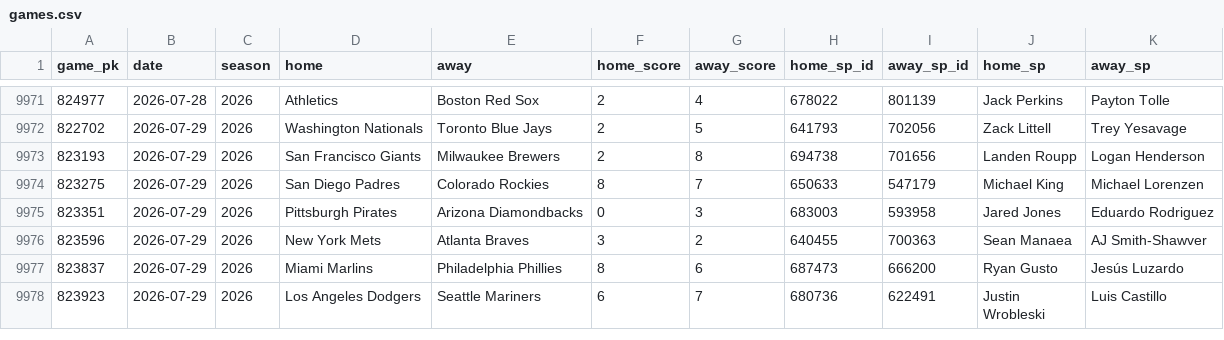
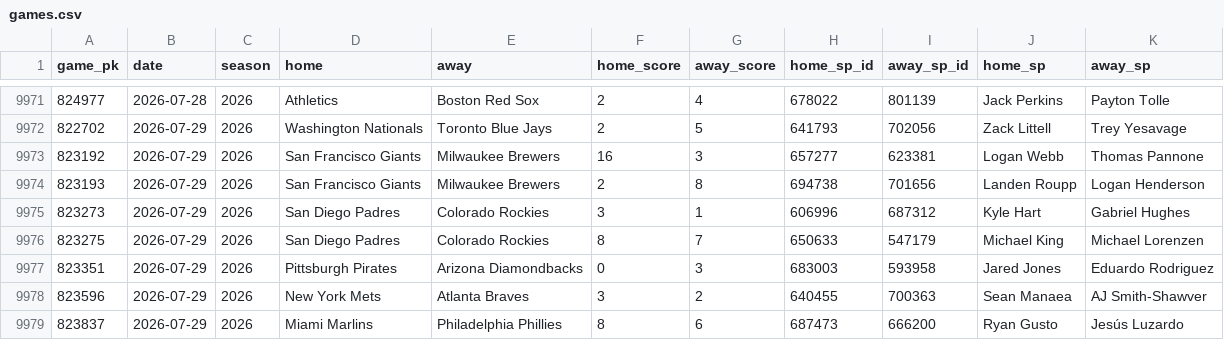
Before and after one commit to 2542609ontarioinc-wq/PickHub, a CSV file: games.csv, drawn as a sheet; only a part is shown, gaps mark what is left out; the shorter side is filled out with more unchanged rows; the diff names each change by its address in the sheet, - before the commit and + after, or states it on an @@ line.

```diff
--- a/games.csv
+++ b/games.csv
+row 9973: 823192 | 2026-07-29 | 2026 | San Francisco Giants | Milwaukee Brewers | 16 | 3 | 657277 | 623381 | Logan Webb | Thomas Pannone
+row 9975: 823273 | 2026-07-29 | 2026 | San Diego Padres | Colorado Rockies | 3 | 1 | 606996 | 687312 | Kyle Hart | Gabriel Hughes
```
Also changed, not shown: 2 other files.
